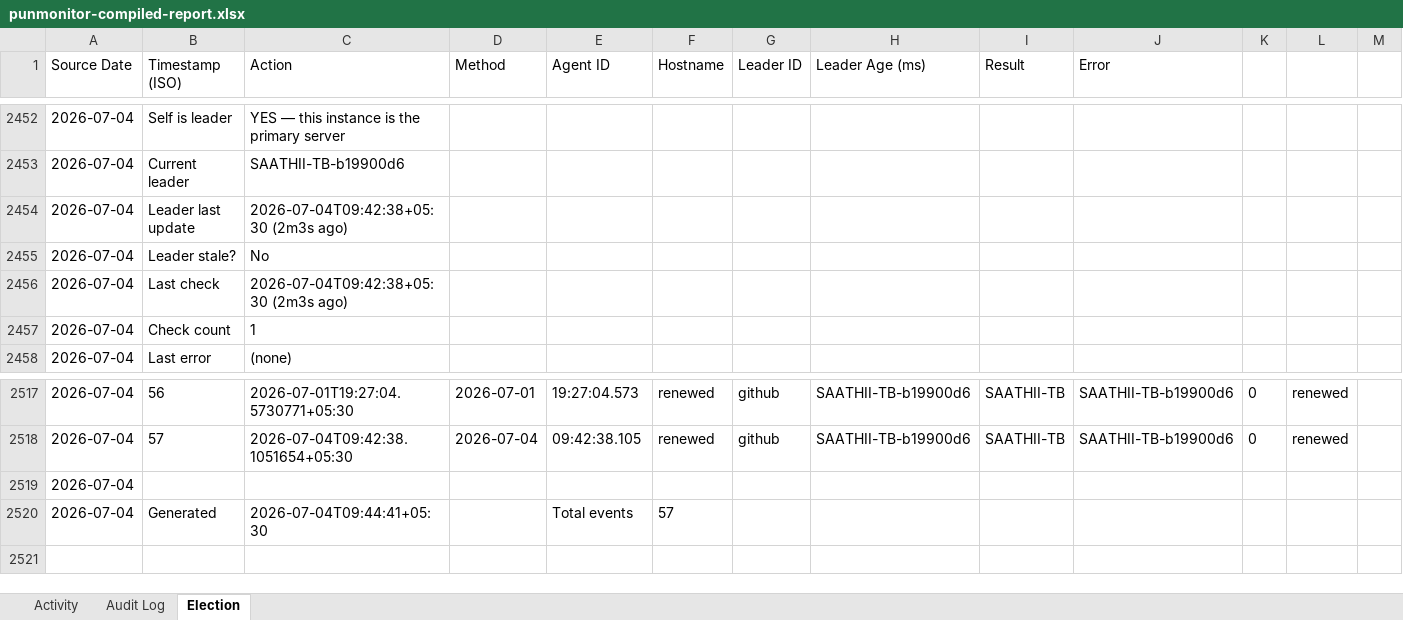
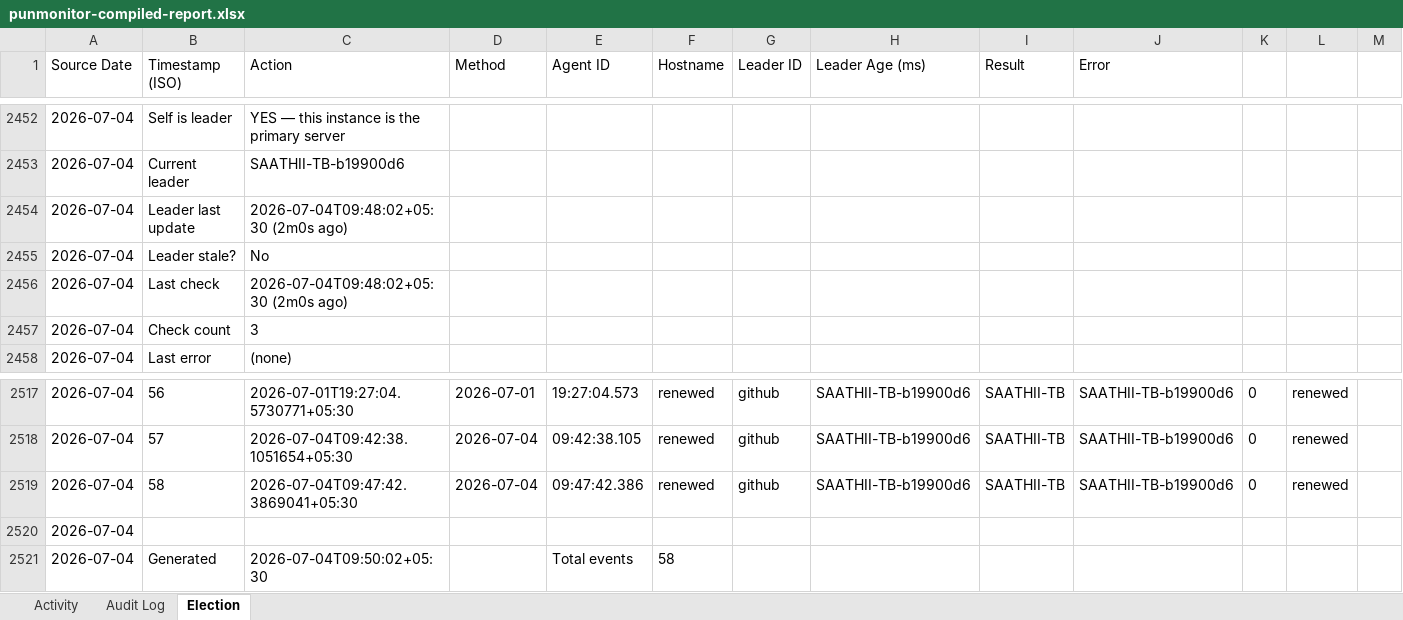
Before and after one commit to puniteswra-spec/PU, an Excel workbook: punmonitor-compiled-report.xlsx, sheet Election, drawn as a sheet; only a part is shown, gaps mark what is left out; values as stored, in another font and other column widths than the file's, no borders; addresses are those after the commit; the diff names each change by its address in the sheet, - before the commit and + after, or states it on an @@ line.

Commit message:
compiled report 2026-07-04: 58 election events, 3 audit entries

```diff
--- a/punmonitor-compiled-report.xlsx (sheet Election)
+++ b/punmonitor-compiled-report.xlsx (sheet Election)
-C2454 (Action): 2026-07-04T09:42:38+05:30 (2m3s ago)
+C2454 (Action): 2026-07-04T09:48:02+05:30 (2m0s ago)
-C2456 (Action): 2026-07-04T09:42:38+05:30 (2m3s ago)
+C2456 (Action): 2026-07-04T09:48:02+05:30 (2m0s ago)
-C2457 (Action): 1
+C2457 (Action): 3
+row 2519: 2026-07-04 | 58 | 2026-07-04T09:47:42.3869041+05:30 | 2026-07-04 | 09:47:42.386 | renewed | github | SAATHII-TB-b19900d6 | SAATHII-TB | SAATHII-TB-b19900d6 | 0 | renewed
-C2521 (Action): 2026-07-04T09:44:41+05:30
+C2521 (Action): 2026-07-04T09:50:02+05:30
-F2521 (Hostname): 57
+F2521 (Hostname): 58
```
Also changed, not shown: sheet Activity.
